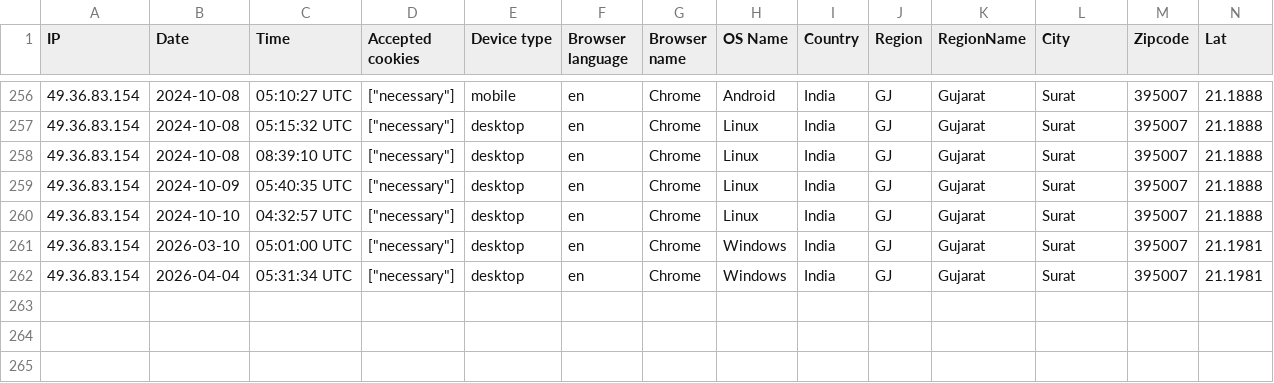
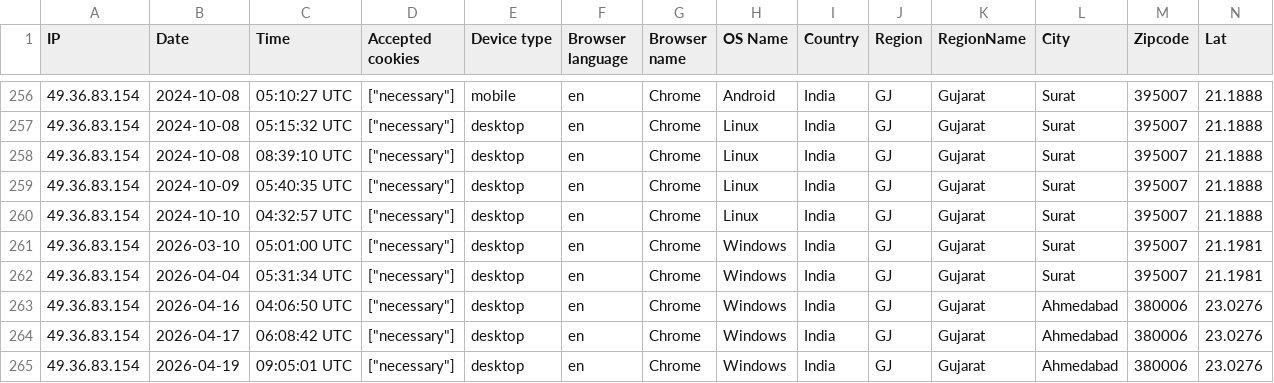
Before and after one commit to nandha3d/animazon-tech, a CSV file: storage/uploads/sample/data.csv, drawn as a sheet; only a part is shown, gaps mark what is left out; rows hold the shown columns only; the diff names each change by its address in the sheet, - before the commit and + after, or states it on an @@ line.

```diff
--- a/storage/uploads/sample/data.csv
+++ b/storage/uploads/sample/data.csv
+row 263: 49.36.83.154 | 2026-04-16 | 04:06:50 UTC | ["necessary"] | desktop | en | Chrome | Windows | India | GJ | Gujarat | Ahmedabad | 380006 | 23.0276
+row 264: 49.36.83.154 | 2026-04-17 | 06:08:42 UTC | ["necessary"] | desktop | en | Chrome | Windows | India | GJ | Gujarat | Ahmedabad | 380006 | 23.0276
+row 265: 49.36.83.154 | 2026-04-19 | 09:05:01 UTC | ["necessary"] | desktop | en | Chrome | Windows | India | GJ | Gujarat | Ahmedabad | 380006 | 23.0276
```
Also changed, not shown: 50 other files.
